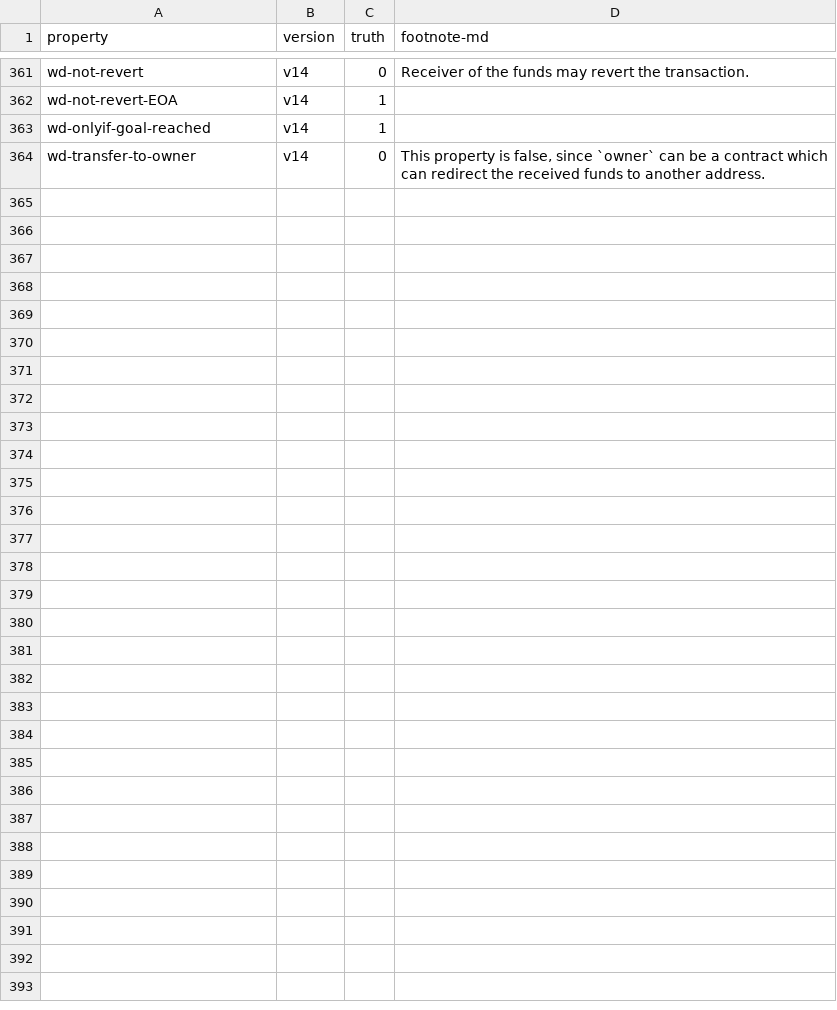
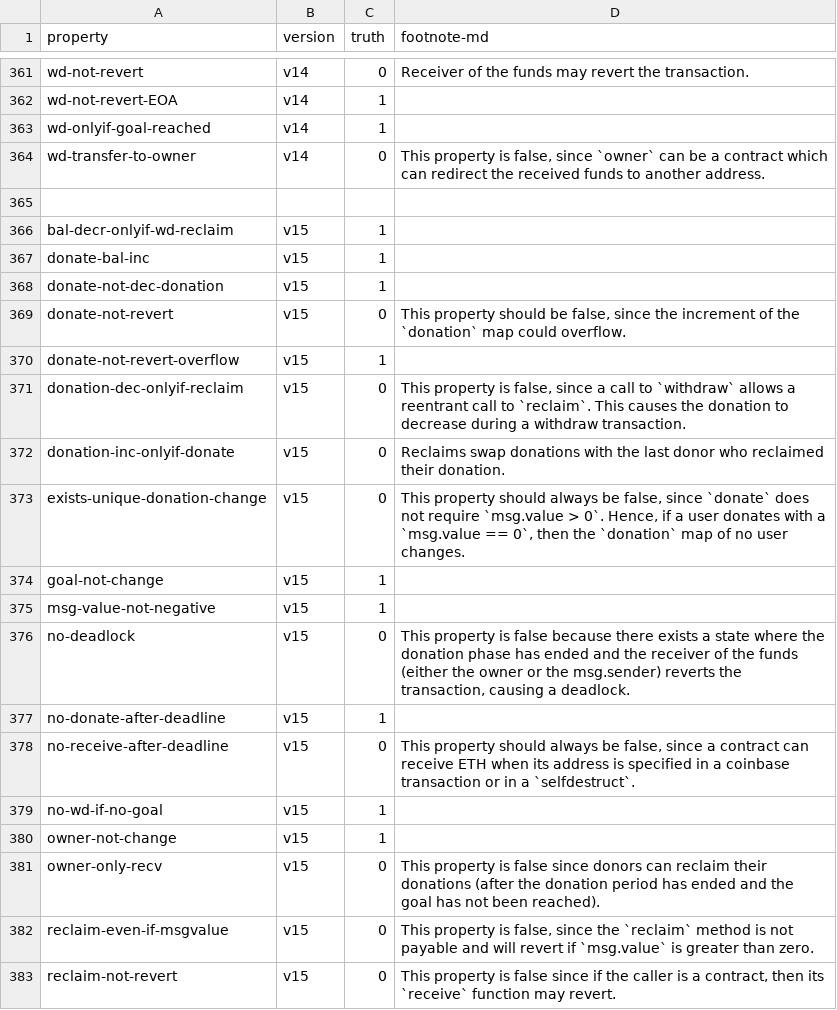
Before and after one commit to Eic17H/contracts-verification-benchmark, a CSV file: contracts/crowdfund/ground-truth.csv, drawn as a sheet; only a part is shown, gaps mark what is left out; the diff covers the shown part only.

```diff
--- a/contracts/crowdfund/ground-truth.csv
+++ b/contracts/crowdfund/ground-truth.csv
@@ -364 +364,20 @@ wd-onlyif-goal-reached,v14,1,
 wd-transfer-to-owner,v14,0,"This property is false, since `owner` can be a contract which can redirect the received funds to another address."
+
+bal-decr-onlyif-wd-reclaim,v15,1,
+donate-bal-inc,v15,1,
+donate-not-dec-donation,v15,1,
+donate-not-revert,v15,0,"This property should be false, since the increment of the `donation` map could overflow."
+donate-not-revert-overflow,v15,1,
+donation-dec-onlyif-reclaim,v15,0,"This property is false, since a call to `withdraw` allows a reentrant call to `reclaim`. This causes the donation to decrease during a withdraw transaction."
+donation-inc-onlyif-donate,v15,0,"Reclaims swap donations with the last donor who reclaimed their donation."
+exists-unique-donation-change,v15,0,"This property should always be false, since `donate` does not require `msg.value > 0`. Hence, if a user donates with a `msg.value == 0`, then the `donation` map of no user changes."
+goal-not-change,v15,1,
+msg-value-not-negative,v15,1,
+no-deadlock,v15,0,"This property is false because there exists a state where the donation phase has ended and the receiver of the funds (either the owner or the msg.sender) reverts the transaction, causing a deadlock."
+no-donate-after-deadline,v15,1,
+no-receive-after-deadline,v15,0,"This property should always be false, since a contract can receive ETH when its address is specified in a coinbase transaction or in a `selfdestruct`."
+no-wd-if-no-goal,v15,1,
+owner-not-change,v15,1,
+owner-only-recv,v15,0,"This property is false since donors can reclaim their donations (after the donation period has ended and the goal has not been reached)."
+reclaim-even-if-msgvalue,v15,0,"This property is false, since the `reclaim` method is not payable and will revert if `msg.value` is greater than zero."
+reclaim-not-revert,v15,0,"This property is false since if the caller is a contract, then its `receive` function may revert."
```
Also changed, not shown: 33 added rows elsewhere in this file.
